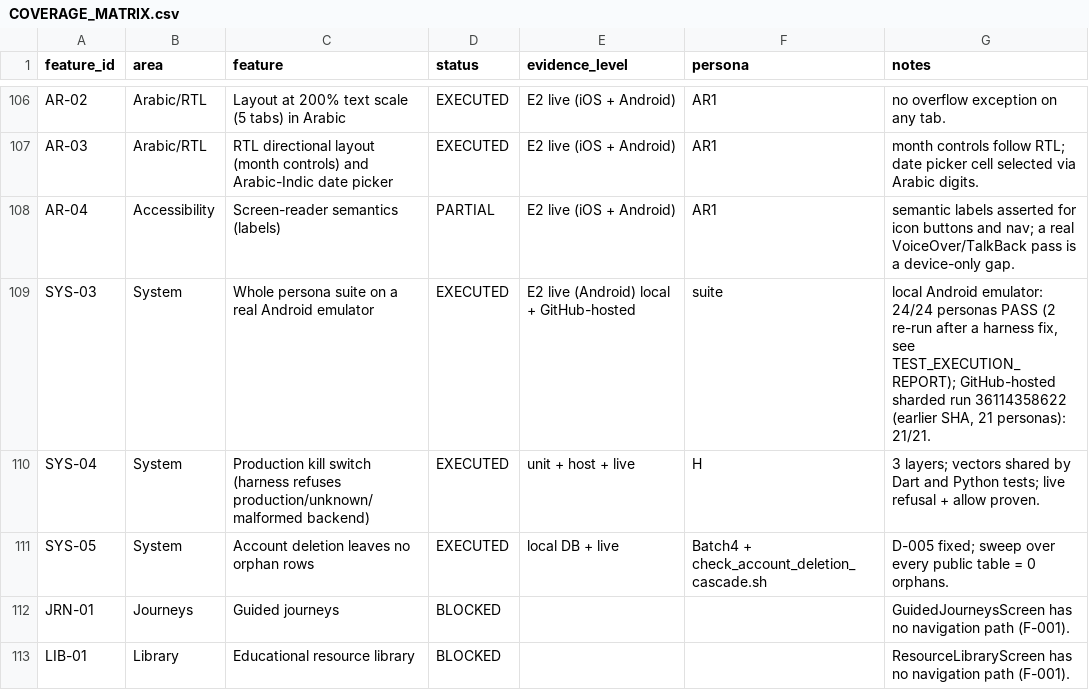
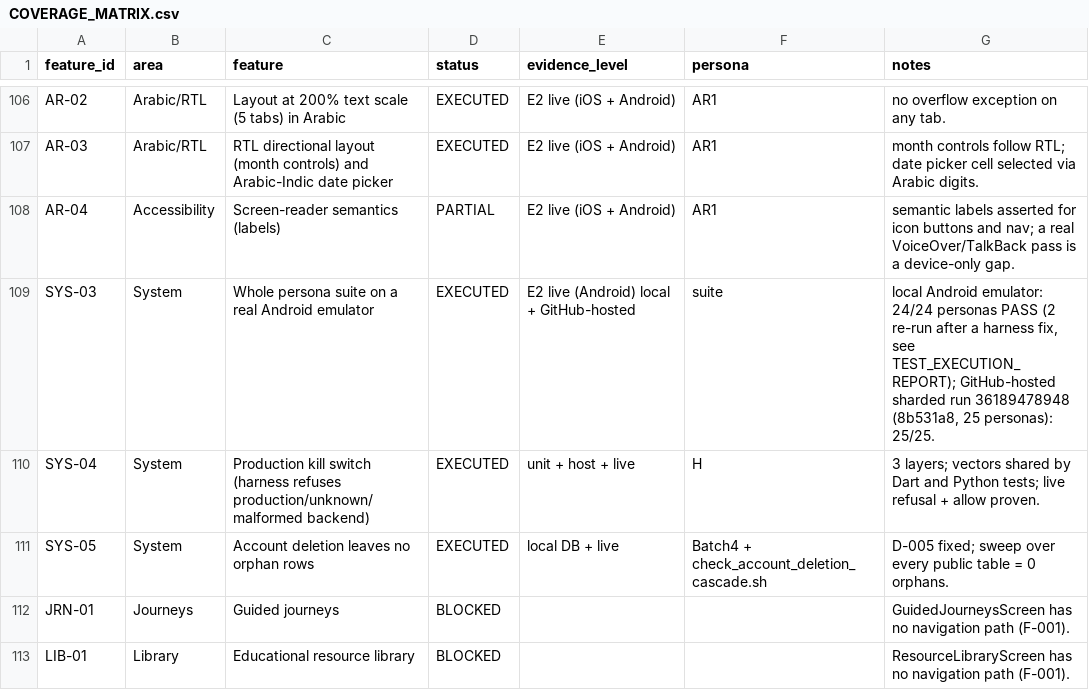
Before and after one commit to rayan2099/niswah999, a CSV file: production-readiness-results/persona-validation/COVERAGE_MATRIX.csv, drawn as a sheet; only a part is shown, gaps mark what is left out.

```diff
--- a/production-readiness-results/persona-validation/COVERAGE_MATRIX.csv
+++ b/production-readiness-results/persona-validation/COVERAGE_MATRIX.csv
@@ -108,3 +108,3 @@ AR-03,Arabic/RTL,RTL directional layout (month controls) and Arabic-Indic date p
 AR-04,Accessibility,Screen-reader semantics (labels),PARTIAL,E2 live (iOS + Android),AR1,semantic labels asserted for icon buttons and nav; a real VoiceOver/TalkBack pass is a device-only gap.
-SYS-03,System,Whole persona suite on a real Android emulator,EXECUTED,E2 live (Android) local + GitHub-hosted,suite,"local Android emulator: 24/24 personas PASS (2 re-run after a harness fix, see TEST_EXECUTION_REPORT); GitHub-hosted sharded run 36114358622 (earlier SHA, 21 personas): 21/21."
+SYS-03,System,Whole persona suite on a real Android emulator,EXECUTED,E2 live (Android) local + GitHub-hosted,suite,"local Android emulator: 24/24 personas PASS (2 re-run after a harness fix, see TEST_EXECUTION_REPORT); GitHub-hosted sharded run 36189478948 (8b531a8, 25 personas): 25/25."
 SYS-04,System,Production kill switch (harness refuses production/unknown/malformed backend),EXECUTED,unit + host + live,H,3 layers; vectors shared by Dart and Python tests; live refusal + allow proven.
```
Also changed, not shown: 2 other files.
